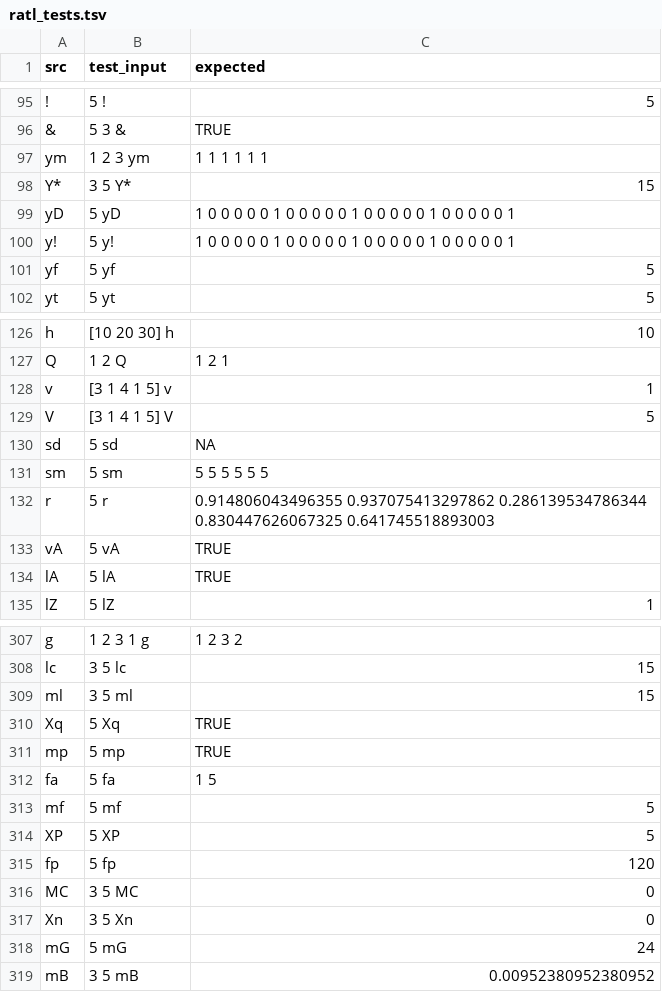
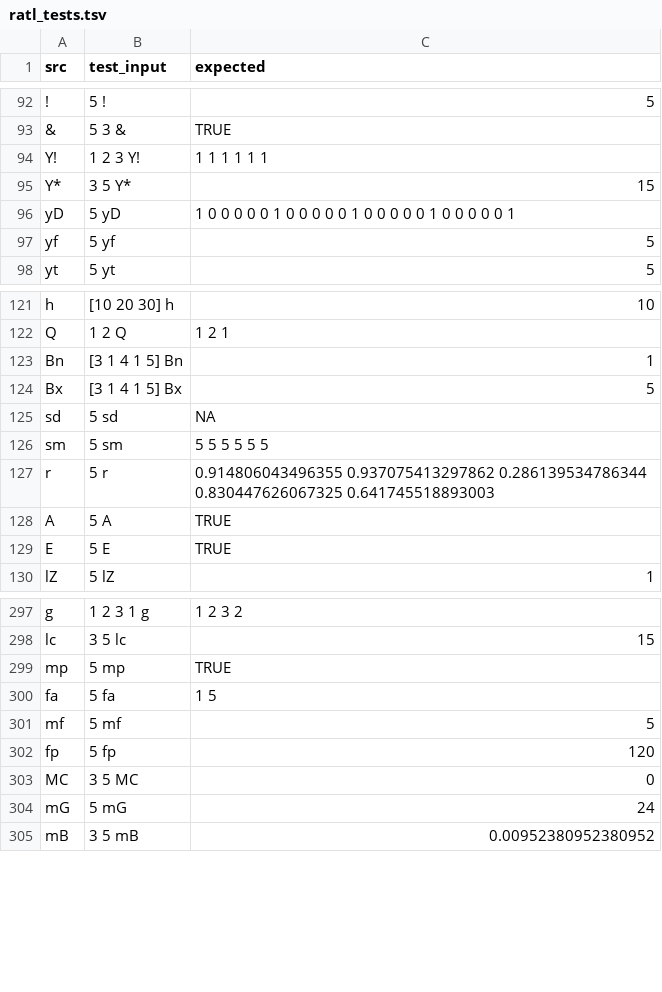
Before and after one commit to vloeibaarglas/RATL, a TSV file: src/ratl_tests.tsv, drawn as a sheet; only a part is shown, gaps mark what is left out; removed rows and columns are numbered as before the commit, all else as after; the diff covers the shown part only; the diff names each change by its address in the sheet, - before the commit and + after, or states it on an @@ line.

```diff
--- a/src/ratl_tests.tsv
+++ b/src/ratl_tests.tsv
-row 97: ym | 1 2 3 ym | 1 1 1 1 1 1
@@ row 115 moved to row 94: Y! @@
-row 100: y! | 5 y! | 1 0 0 0 0 0 1 0 0 0 0 0 1 0 0 0 0 0 1 0 0 0 0 0 1
-A123 (src): v
+A123 (src): Bn
-B123 (test_input): [3 1 4 1 5] v
+B123 (test_input): [3 1 4 1 5] Bn
-A124 (src): V
+A124 (src): Bx
-B124 (test_input): [3 1 4 1 5] V
+B124 (test_input): [3 1 4 1 5] Bx
-A128 (src): vA
+A128 (src): A
-B128 (test_input): 5 vA
+B128 (test_input): 5 A
-row 134: lA | 5 lA | TRUE
+row 129: E | 5 E | TRUE
-row 309: ml | 3 5 ml | 15
-row 310: Xq | 5 Xq | TRUE
-row 314: XP | 5 XP | 5
-row 317: Xn | 3 5 Xn | 0
```
Also changed, not shown: 3 added rows, 12 removed rows and 2 edited cells elsewhere in this file, src/ratl_def.tsv, 16 other files.
